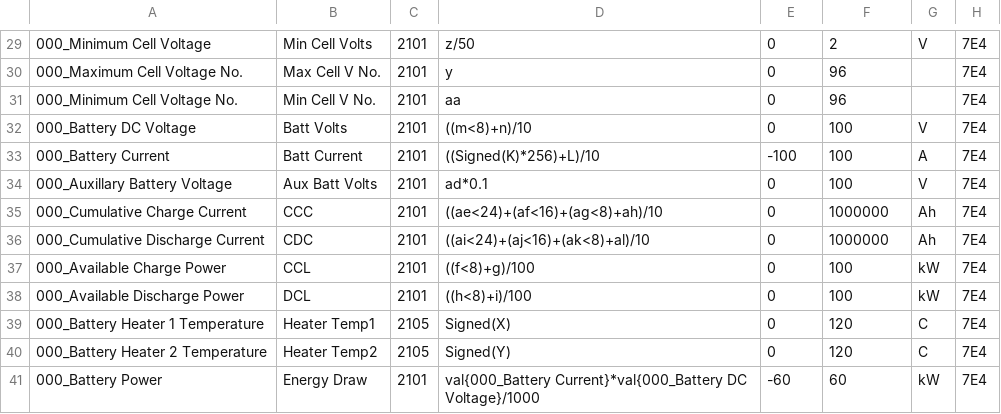
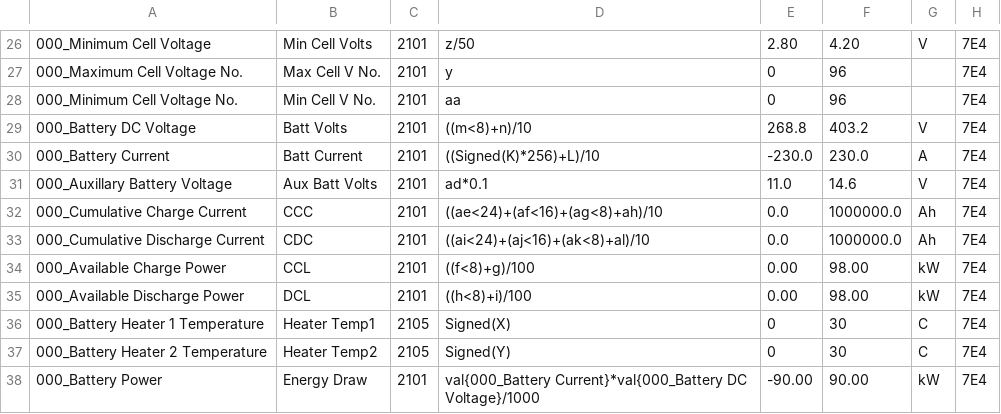
Before and after one commit to JejuSoul/OBD-PIDs-for-HKMC-EVs, a CSV file: Ioniq EV/Hyundai_Ioniq_EV_BMS_data.csv, drawn as a sheet; only a part is shown, gaps mark what is left out; addresses are those after the commit; the diff covers the shown part only; the diff names each change by its address in the sheet, - before the commit and + after, or states it on an @@ line.

```diff
--- a/Ioniq EV/Hyundai_Ioniq_EV_BMS_data.csv
+++ b/Ioniq EV/Hyundai_Ioniq_EV_BMS_data.csv
-E26: 0
+E26: 2.80
-F26: 2
+F26: 4.20
-E29: 0
+E29: 268.8
-F29: 100
+F29: 403.2
-E30: -100
+E30: -230.0
-F30: 100
+F30: 230.0
-E31: 0
+E31: 11.0
-F31: 100
+F31: 14.6
-E32:E33: 0
+E32:E33: 0.0
-F32:F33: 1000000
+F32:F33: 1000000.0
-E34:E35: 0
+E34:E35: 0.00
-F34:F35: 100
+F34:F35: 98.00
-F36:F37: 120
+F36:F37: 30
-E38: -60
+E38: -90.00
-F38: 60
+F38: 90.00
```
Also changed, not shown: 3 removed rows and 31 edited cells elsewhere in this file.
